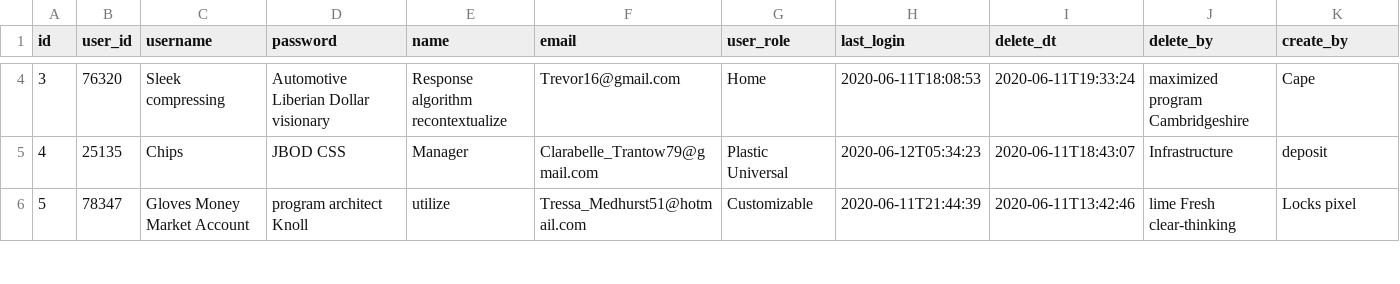
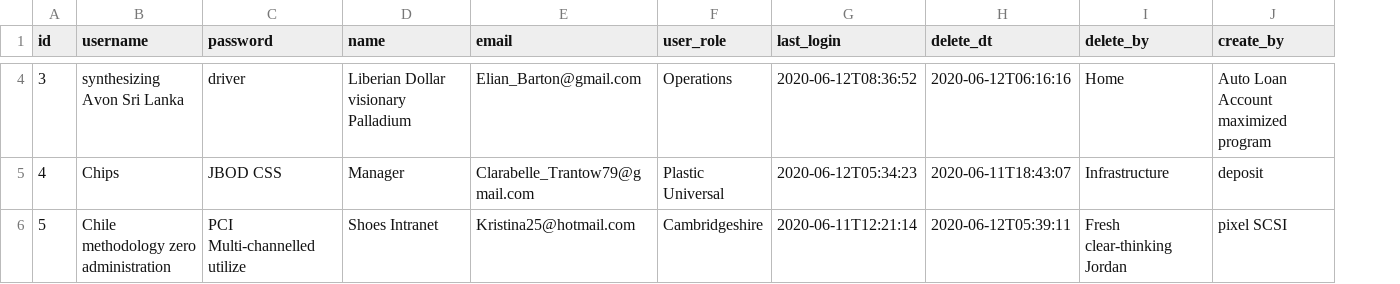
Before and after one commit to nicholasalim/jhipster-sample-application-Mono, a CSV file: src/main/resources/config/liquibase/fake-data/tbl_user.csv, drawn as a sheet; only a part is shown, gaps mark what is left out; removed rows and columns are numbered as before the commit, all else as after; the diff covers the shown part only; the diff names each change by its address in the sheet, - before the commit and + after, or states it on an @@ line.

```diff
--- a/src/main/resources/config/liquibase/fake-data/tbl_user.csv
+++ b/src/main/resources/config/liquibase/fake-data/tbl_user.csv
-column B (user_id), rows 4-6: 76320 | 25135 | 78347
-B4 (username): Sleek compressing
+B4 (username): synthesizing Avon Sri Lanka
-C4 (password): Automotive Liberian Dollar visionary
+C4 (password): driver
-D4 (name): Response algorithm recontextualize
+D4 (name): Liberian Dollar visionary Palladium
-E4 (email): Trevor16@gmail.com
+E4 (email): Elian_Barton@gmail.com
-F4 (user_role): Home
+F4 (user_role): Operations
-G4 (last_login): 2020-06-11T18:08:53
+G4 (last_login): 2020-06-12T08:36:52
-H4 (delete_dt): 2020-06-11T19:33:24
+H4 (delete_dt): 2020-06-12T06:16:16
-I4 (delete_by): maximized program Cambridgeshire
+I4 (delete_by): Home
-J4 (create_by): Cape
+J4 (create_by): Auto Loan Account maximized program
-B6 (username): Gloves Money Market Account
+B6 (username): Chile methodology zero administration
-C6 (password): program architect Knoll
+C6 (password): PCI Multi-channelled utilize
-D6 (name): utilize
+D6 (name): Shoes Intranet
-E6 (email): Tressa_Medhurst51@hotmail.com
+E6 (email): Kristina25@hotmail.com
-F6 (user_role): Customizable
+F6 (user_role): Cambridgeshire
-G6 (last_login): 2020-06-11T21:44:39
+G6 (last_login): 2020-06-11T12:21:14
-H6 (delete_dt): 2020-06-11T13:42:46
+H6 (delete_dt): 2020-06-12T05:39:11
-I6 (delete_by): lime Fresh clear-thinking
+I6 (delete_by): Fresh clear-thinking Jordan
-J6 (create_by): Locks pixel
+J6 (create_by): pixel SCSI
```
Also changed, not shown: 80 edited cells elsewhere in this file, 10 other files.
